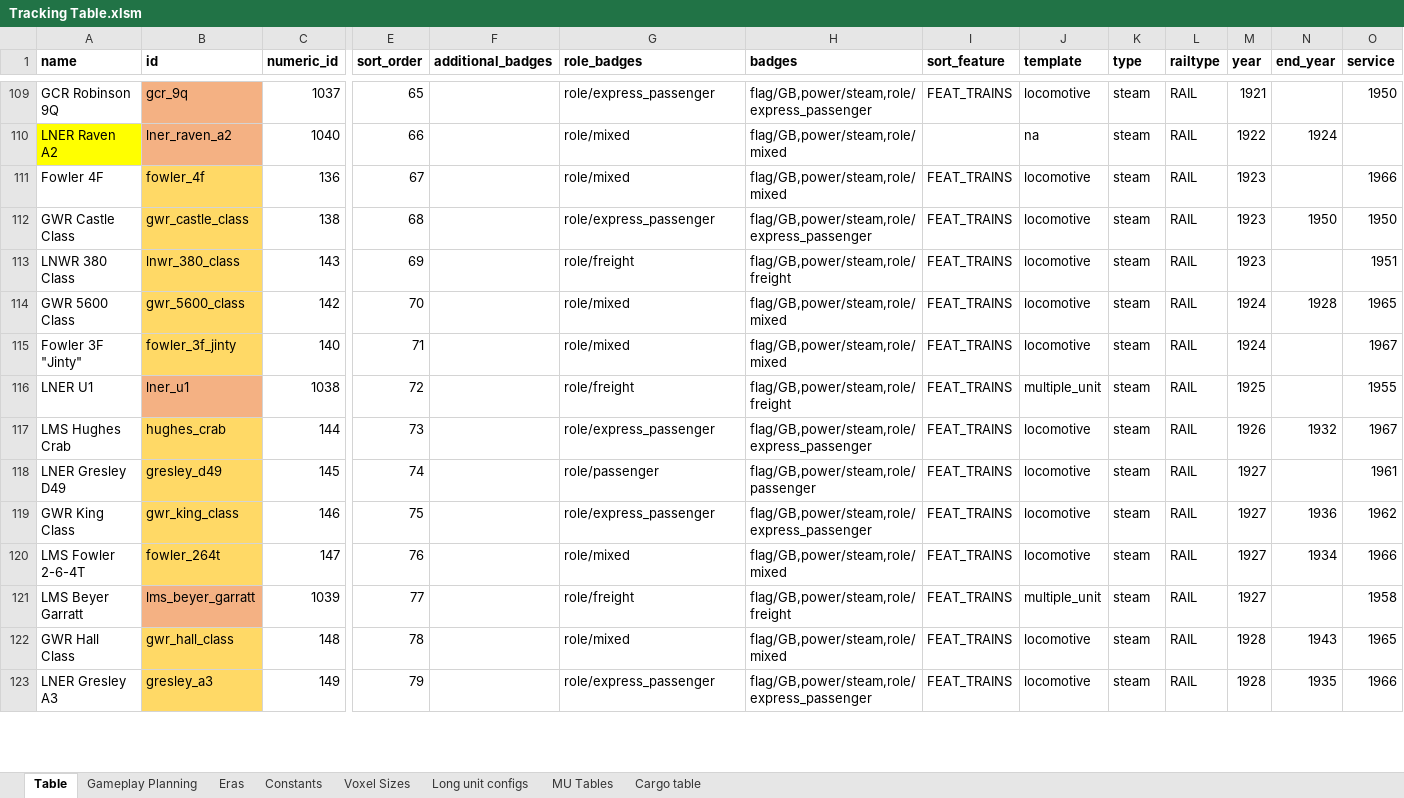
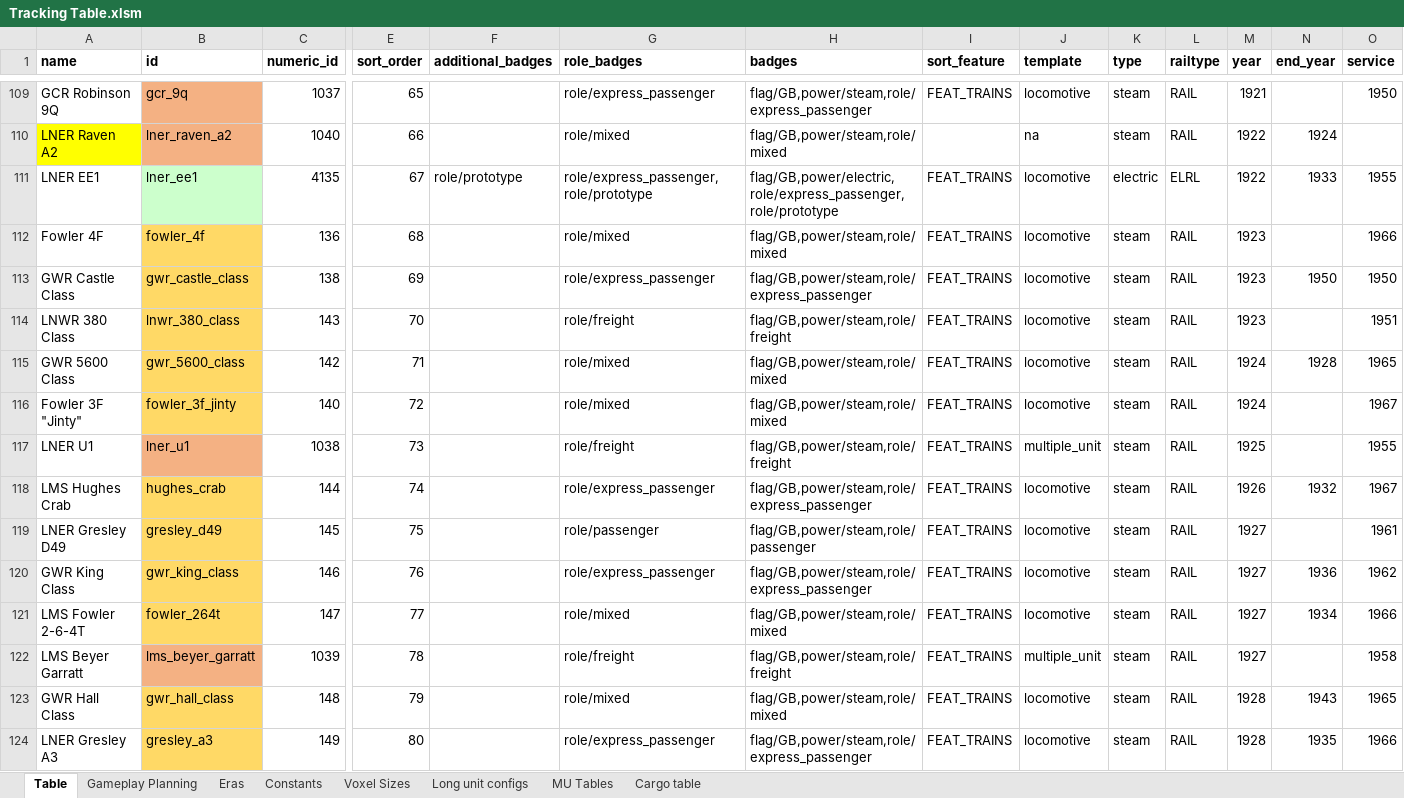
Before and after one commit to WolfieFox/wolfiewolfs_trains, an Excel workbook: Tracking Table.xlsm, sheet Table, drawn as a sheet; only a part is shown, gaps mark what is left out; values as stored, in another font and other column widths than the file's, no borders; charts and pictures and conditional formats not drawn; addresses are those after the commit; rows hold the shown columns only; the diff covers the shown part only; the diff names each change by its address in the sheet, - before the commit and + after, or states it on an @@ line.

Commit message:
Add LNER EE1

```diff
--- a/Tracking Table.xlsm (sheet Table)
+++ b/Tracking Table.xlsm (sheet Table)
+row 111: LNER EE1 | lner_ee1 | 4135 | 67 | role/prototype | role/express_passenger,role/prototype | flag/GB,power/electric,role/express_passenger,role/prototype | FEAT_TRAINS | locomotive | electric | ELRL | 1922 | 1933 | 1955
-E112 (sort_order): 67
+E112 (sort_order): 68
-E113 (sort_order): 68
+E113 (sort_order): 69
-E114 (sort_order): 69
+E114 (sort_order): 70
-E115 (sort_order): 70
+E115 (sort_order): 71
-E116 (sort_order): 71
+E116 (sort_order): 72
-E117 (sort_order): 72
+E117 (sort_order): 73
-E118 (sort_order): 73
+E118 (sort_order): 74
-E119 (sort_order): 74
+E119 (sort_order): 75
-E120 (sort_order): 75
+E120 (sort_order): 76
-E121 (sort_order): 76
+E121 (sort_order): 77
-E122 (sort_order): 77
+E122 (sort_order): 78
-E123 (sort_order): 78
+E123 (sort_order): 79
-E124 (sort_order): 79
+E124 (sort_order): 80
```
Also changed, not shown: 91 edited cells elsewhere in this sheet, sheet Gameplay Planning, formulas that keep their value, 4 other files.
